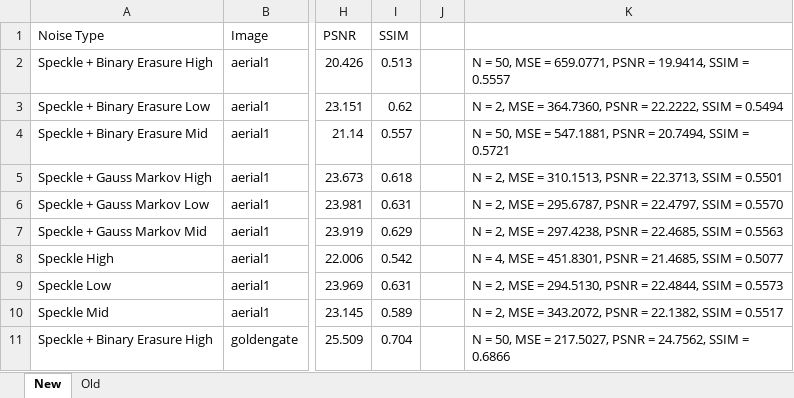
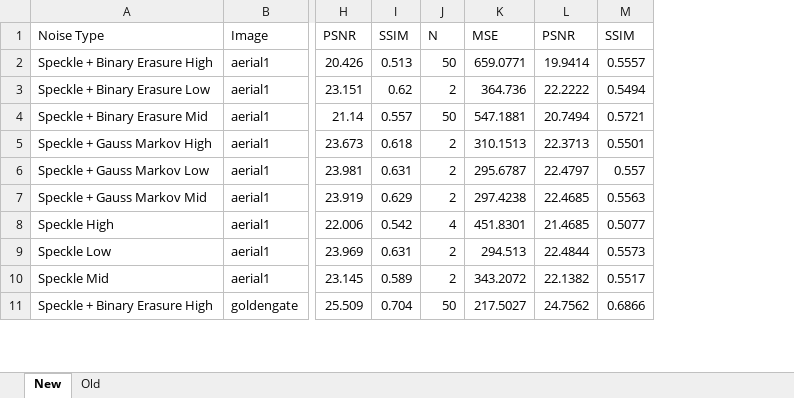
Before and after one commit to adanmoran/Polya_Restoration, an Excel workbook: matlab/scripts/optimal_log/Initial_data_analysis.xlsx, sheet New, drawn as a sheet; only a part is shown, gaps mark what is left out; values as stored, in another font and other column widths than the file's, no borders; removed rows and columns are numbered as before the commit, all else as after; the diff names each change by its address in the sheet, - before the commit and + after, or states it on an @@ line.

Commit message:
Formatted median data dump

```diff
--- a/matlab/scripts/optimal_log/Initial_data_analysis.xlsx (sheet New)
+++ b/matlab/scripts/optimal_log/Initial_data_analysis.xlsx (sheet New)
-column J, empty
-column K, rows 2-11: N = 50, MSE = 659.0771, PSNR = 19.9414, SSIM = 0.5557 | N = 2, MSE = 364.7360, PSNR = 22.2222, SSIM = 0.5494 | N = 50, MSE = 547.1881, PSNR = 20.7494, SSIM = 0.5721 | N = 2, MSE = 310.1513, PSNR = 22.3713, SSIM = 0.5501 | N = 2, MSE = 295.6787, PSNR = 22.4797, SSIM = 0.5570 | N = 2, MSE = 297.4238, PSNR = 22.4685, SSIM = 0.5563 | N = 4, MSE = 451.8301, PSNR = 21.4685, SSIM = 0.5077 | N = 2, MSE = 294.5130, PSNR = 22.4844, SSIM = 0.5573 | N = 2, MSE = 343.2072, PSNR = 22.1382, SSIM = 0.5517 | N = 50, MSE = 217.5027, PSNR = 24.7562, SSIM = 0.6866
+column J, rows 1-11: N | 50 | 2 | 50 | 2 | 2 | 2 | 4 | 2 | 2 | 50
+column K, rows 1-11: MSE | 659.0771 | 364.736 | 547.1881 | 310.1513 | 295.6787 | 297.4238 | 451.8301 | 294.513 | 343.2072 | 217.5027
+column L, rows 1-11: PSNR | 19.9414 | 22.2222 | 20.7494 | 22.3713 | 22.4797 | 22.4685 | 21.4685 | 22.4844 | 22.1382 | 24.7562
+column M, rows 1-11: SSIM | 0.5557 | 0.5494 | 0.5721 | 0.5501 | 0.557 | 0.5563 | 0.5077 | 0.5573 | 0.5517 | 0.6866
```
